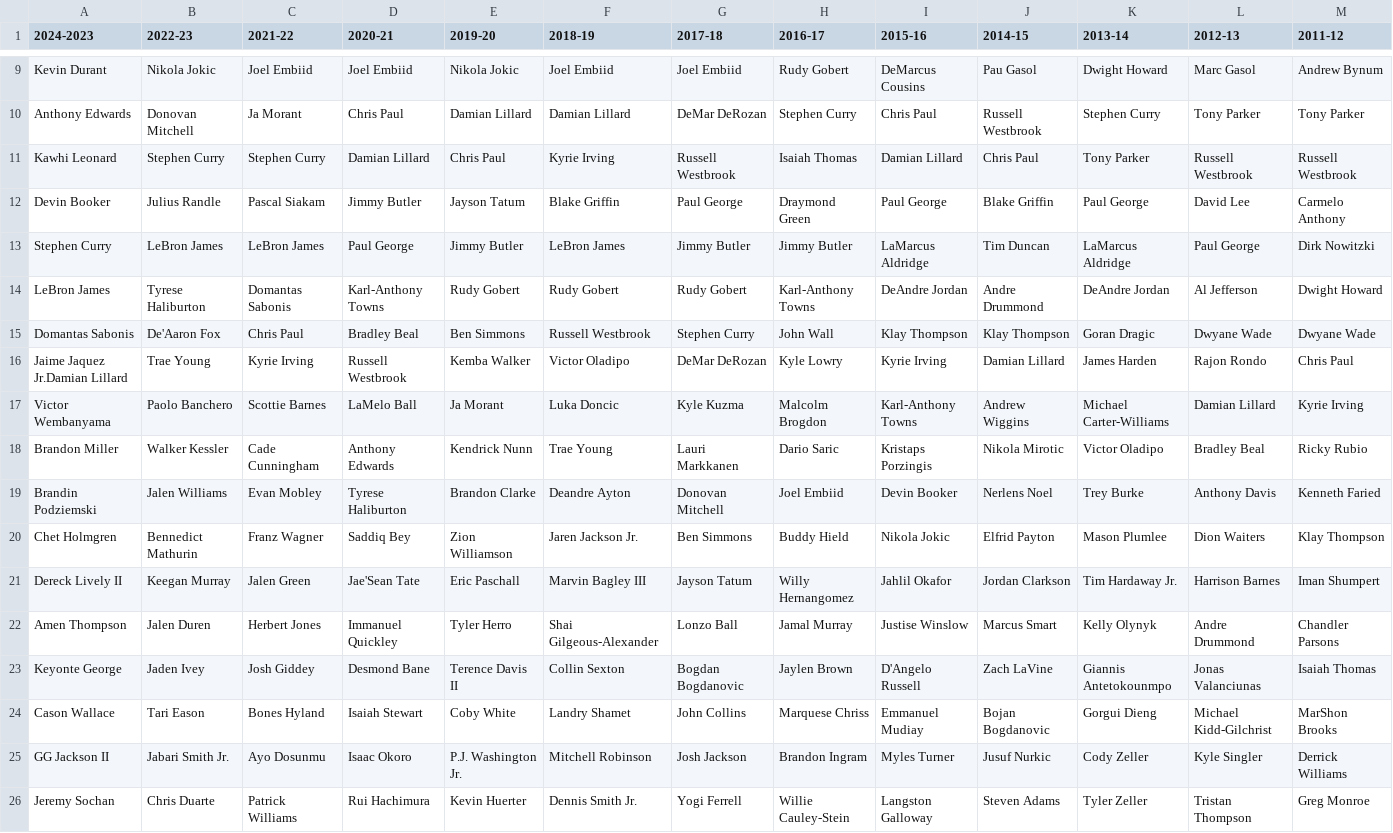
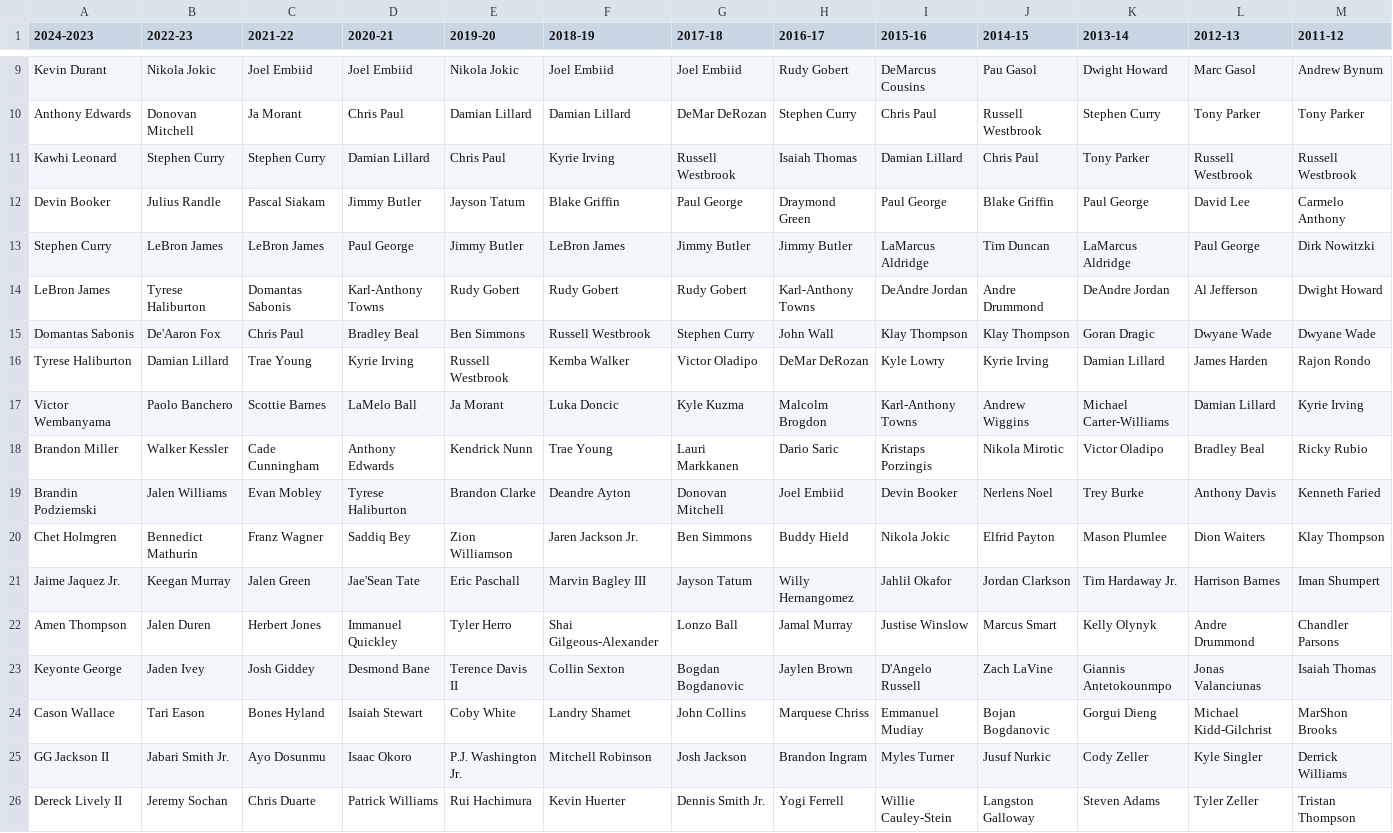
Before and after one commit to MateuszGrudzinski/NBA_Predict_WZUM, a CSV file: Target/target.csv, drawn as a sheet; only a part is shown, gaps mark what is left out; removed rows and columns are numbered as before the commit, all else as after; rows hold the shown columns only; the diff names each change by its address in the sheet, - before the commit and + after, or states it on an @@ line.

Commit message:
Update target.csv

```diff
--- a/Target/target.csv
+++ b/Target/target.csv
-row 16: Jaime Jaquez Jr.Damian Lillard | Trae Young | Kyrie Irving | Russell Westbrook | Kemba Walker | Victor Oladipo | DeMar DeRozan | Kyle Lowry | Kyrie Irving | Damian Lillard | James Harden | Rajon Rondo | Chris Paul
+row 16: Tyrese Haliburton | Damian Lillard | Trae Young | Kyrie Irving | Russell Westbrook | Kemba Walker | Victor Oladipo | DeMar DeRozan | Kyle Lowry | Kyrie Irving | Damian Lillard | James Harden | Rajon Rondo
-A21 (2024-2023): Dereck Lively II
+A21 (2024-2023): Jaime Jaquez Jr.
-row 26: Jeremy Sochan | Chris Duarte | Patrick Williams | Rui Hachimura | Kevin Huerter | Dennis Smith Jr. | Yogi Ferrell | Willie Cauley-Stein | Langston Galloway | Steven Adams | Tyler Zeller | Tristan Thompson | Greg Monroe
+row 26: Dereck Lively II | Jeremy Sochan | Chris Duarte | Patrick Williams | Rui Hachimura | Kevin Huerter | Dennis Smith Jr. | Yogi Ferrell | Willie Cauley-Stein | Langston Galloway | Steven Adams | Tyler Zeller | Tristan Thompson
```
